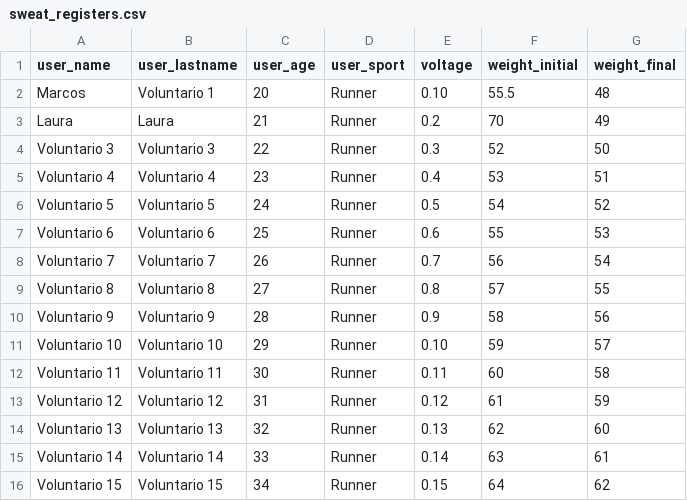
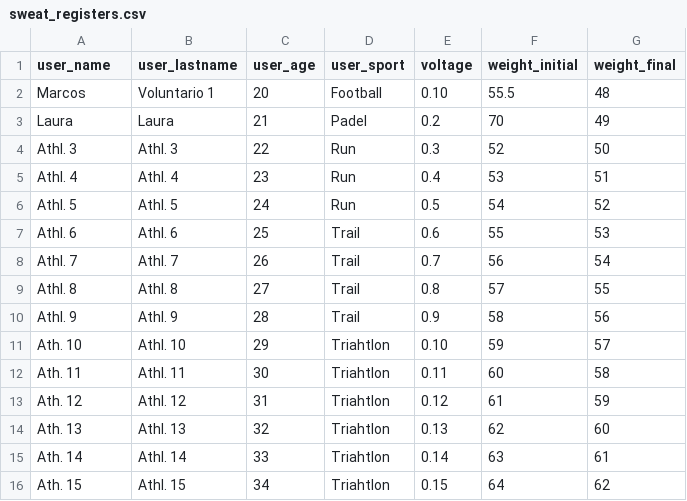
Before and after one commit to QueennKiiss/DashboardSweanty, a CSV file: sweat_registers.csv, drawn as a sheet.

Commit message:
Refactor: Modify CSV entries

```diff
--- a/sweat_registers.csv
+++ b/sweat_registers.csv
@@ -1,16 +1,16 @@
 user_name,user_lastname,user_age,user_sport,voltage,weight_initial,weight_final
-Marcos,Voluntario 1,20,Runner,0.10,55.5,48
-Laura,Laura,21,Runner,0.2,70,49
-Voluntario 3,Voluntario 3,22,Runner,0.3,52,50
-Voluntario 4,Voluntario 4,23,Runner,0.4,53,51
-Voluntario 5,Voluntario 5,24,Runner,0.5,54,52
-Voluntario 6,Voluntario 6,25,Runner,0.6,55,53
-Voluntario 7,Voluntario 7,26,Runner,0.7,56,54
-Voluntario 8,Voluntario 8,27,Runner,0.8,57,55
-Voluntario 9,Voluntario 9,28,Runner,0.9,58,56
-Voluntario 10,Voluntario 10,29,Runner,0.10,59,57
-Voluntario 11,Voluntario 11,30,Runner,0.11,60,58
-Voluntario 12,Voluntario 12,31,Runner,0.12,61,59
-Voluntario 13,Voluntario 13,32,Runner,0.13,62,60
-Voluntario 14,Voluntario 14,33,Runner,0.14,63,61
-Voluntario 15,Voluntario 15,34,Runner,0.15,64,62
+Marcos,Voluntario 1,20,Football,0.10,55.5,48
+Laura,Laura,21,Padel,0.2,70,49
+Athl. 3,Athl. 3,22,Run,0.3,52,50
+Athl. 4,Athl. 4,23,Run,0.4,53,51
+Athl. 5,Athl. 5,24,Run,0.5,54,52
+Athl. 6,Athl. 6,25,Trail,0.6,55,53
+Athl. 7,Athl. 7,26,Trail,0.7,56,54
+Athl. 8,Athl. 8,27,Trail,0.8,57,55
+Athl. 9,Athl. 9,28,Trail,0.9,58,56
+Ath. 10,Athl. 10,29,Triahtlon,0.10,59,57
+Ath. 11,Athl. 11,30,Triahtlon,0.11,60,58
+Ath. 12,Athl. 12,31,Triahtlon,0.12,61,59
+Ath. 13,Athl. 13,32,Triahtlon,0.13,62,60
+Ath. 14,Athl. 14,33,Triahtlon,0.14,63,61
+Ath. 15,Athl. 15,34,Triahtlon,0.15,64,62
```
